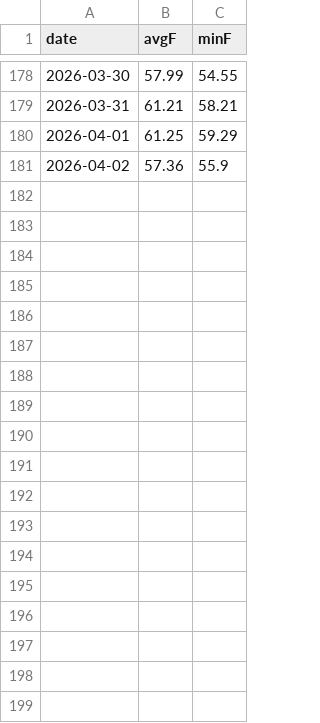
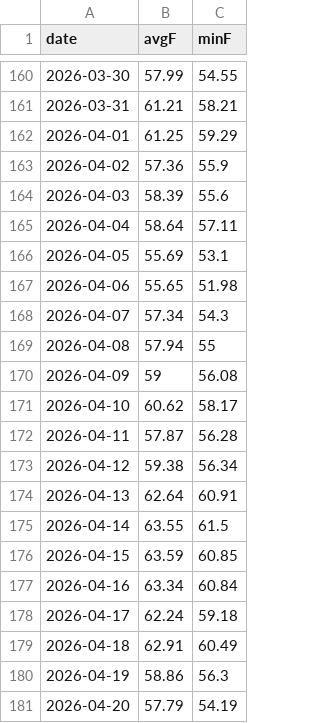
Before and after one commit to GavinHomeland/Heartland, a CSV file: ks_soiltemp_2in_master.csv, drawn as a sheet; only a part is shown, gaps mark what is left out; the diff covers the shown part only.

```diff
--- a/ks_soiltemp_2in_master.csv
+++ b/ks_soiltemp_2in_master.csv
@@ -181 +163,19 @@ date,avgF,minF
 2026-04-02,57.36,55.9
+2026-04-03,58.39,55.6
+2026-04-04,58.64,57.11
+2026-04-05,55.69,53.1
+2026-04-06,55.65,51.98
+2026-04-07,57.34,54.3
+2026-04-08,57.94,55
+2026-04-09,59,56.08
+2026-04-10,60.62,58.17
+2026-04-11,57.87,56.28
+2026-04-12,59.38,56.34
+2026-04-13,62.64,60.91
+2026-04-14,63.55,61.5
+2026-04-15,63.59,60.85
+2026-04-16,63.34,60.84
+2026-04-17,62.24,59.18
+2026-04-18,62.91,60.49
+2026-04-19,58.86,56.3
+2026-04-20,57.79,54.19
```
Also changed, not shown: 18 removed rows elsewhere in this file, ks_soiltemp_2in_rolling7day.csv, 10 other files.
